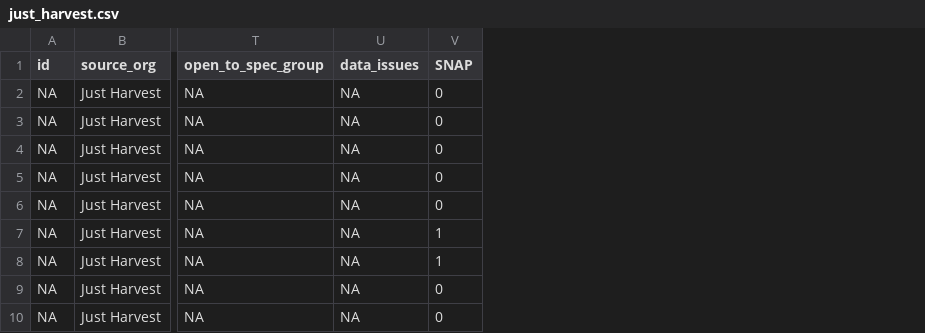
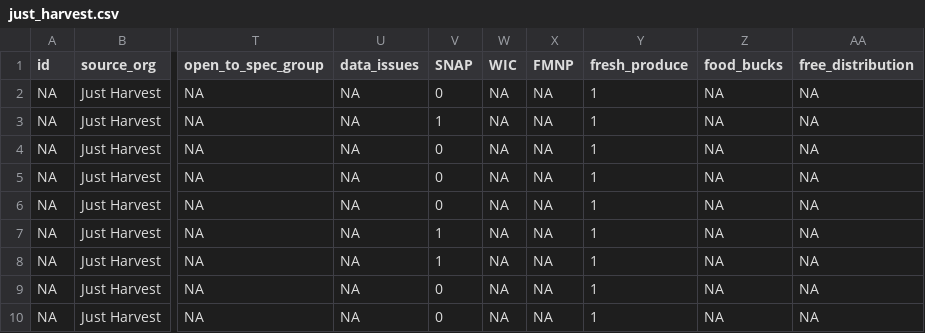
Before and after one commit to CodeForPittsburgh/food-access-map-data, a CSV file: food-data/Cleaned_data_files/just_harvest.csv, drawn as a sheet; only a part is shown, gaps mark what is left out; the diff names each change by its address in the sheet, - before the commit and + after, or states it on an @@ line.

```diff
--- a/food-data/Cleaned_data_files/just_harvest.csv
+++ b/food-data/Cleaned_data_files/just_harvest.csv
+column W (WIC), rows 2-10: all NA
+column X (FMNP), rows 2-10: all NA
+column Y (fresh_produce), rows 2-10: all 1
+column Z (food_bucks), rows 2-10: all NA
+column AA (free_distribution), rows 2-10: all NA
-V3 (SNAP): 0
+V3 (SNAP): 1
```
Also changed, not shown: food-data/Cleaned_data_files/cleaned_growpgh.csv, 3 other files.
